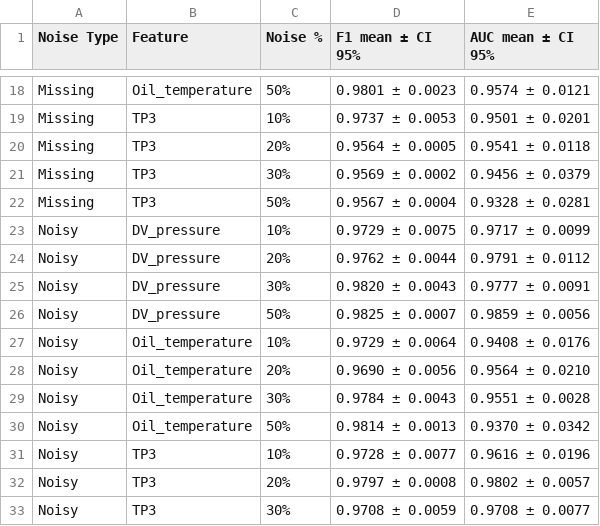
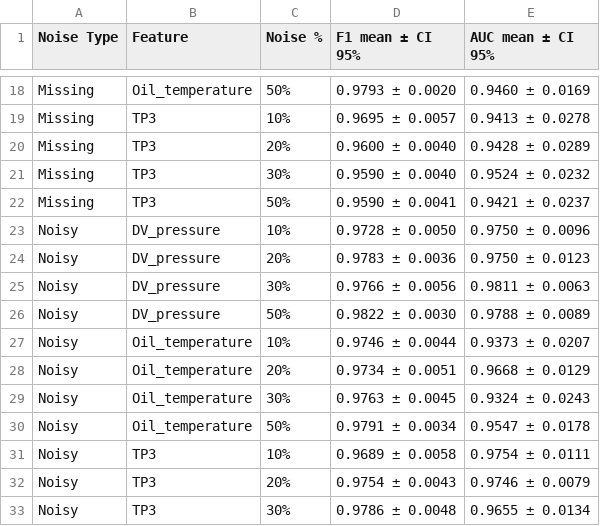
Before and after one commit to Code-Dani/Master-thesis, a CSV file: images/Results/lstm_results_aggregated.csv, drawn as a sheet; only a part is shown, gaps mark what is left out; the diff covers the shown part only; the diff names each change by its address in the sheet, - before the commit and + after, or states it on an @@ line.

```diff
--- a/images/Results/lstm_results_aggregated.csv
+++ b/images/Results/lstm_results_aggregated.csv
-D18 (F1 mean ± CI 95%): 0.9801 ± 0.0023
+D18 (F1 mean ± CI 95%): 0.9793 ± 0.0020
-E18 (AUC mean ± CI 95%): 0.9574 ± 0.0121
+E18 (AUC mean ± CI 95%): 0.9460 ± 0.0169
-D19 (F1 mean ± CI 95%): 0.9737 ± 0.0053
+D19 (F1 mean ± CI 95%): 0.9695 ± 0.0057
-E19 (AUC mean ± CI 95%): 0.9501 ± 0.0201
+E19 (AUC mean ± CI 95%): 0.9413 ± 0.0278
-D20 (F1 mean ± CI 95%): 0.9564 ± 0.0005
+D20 (F1 mean ± CI 95%): 0.9600 ± 0.0040
-E20 (AUC mean ± CI 95%): 0.9541 ± 0.0118
+E20 (AUC mean ± CI 95%): 0.9428 ± 0.0289
-D21 (F1 mean ± CI 95%): 0.9569 ± 0.0002
+D21 (F1 mean ± CI 95%): 0.9590 ± 0.0040
-E21 (AUC mean ± CI 95%): 0.9456 ± 0.0379
+E21 (AUC mean ± CI 95%): 0.9524 ± 0.0232
-D22 (F1 mean ± CI 95%): 0.9567 ± 0.0004
+D22 (F1 mean ± CI 95%): 0.9590 ± 0.0041
-E22 (AUC mean ± CI 95%): 0.9328 ± 0.0281
+E22 (AUC mean ± CI 95%): 0.9421 ± 0.0237
-D23 (F1 mean ± CI 95%): 0.9729 ± 0.0075
+D23 (F1 mean ± CI 95%): 0.9728 ± 0.0050
-E23 (AUC mean ± CI 95%): 0.9717 ± 0.0099
+E23 (AUC mean ± CI 95%): 0.9750 ± 0.0096
-D24 (F1 mean ± CI 95%): 0.9762 ± 0.0044
+D24 (F1 mean ± CI 95%): 0.9783 ± 0.0036
-E24 (AUC mean ± CI 95%): 0.9791 ± 0.0112
+E24 (AUC mean ± CI 95%): 0.9750 ± 0.0123
-D25 (F1 mean ± CI 95%): 0.9820 ± 0.0043
+D25 (F1 mean ± CI 95%): 0.9766 ± 0.0056
-E25 (AUC mean ± CI 95%): 0.9777 ± 0.0091
+E25 (AUC mean ± CI 95%): 0.9811 ± 0.0063
-D26 (F1 mean ± CI 95%): 0.9825 ± 0.0007
+D26 (F1 mean ± CI 95%): 0.9822 ± 0.0030
-E26 (AUC mean ± CI 95%): 0.9859 ± 0.0056
+E26 (AUC mean ± CI 95%): 0.9788 ± 0.0089
-D27 (F1 mean ± CI 95%): 0.9729 ± 0.0064
+D27 (F1 mean ± CI 95%): 0.9746 ± 0.0044
-E27 (AUC mean ± CI 95%): 0.9408 ± 0.0176
+E27 (AUC mean ± CI 95%): 0.9373 ± 0.0207
-D28 (F1 mean ± CI 95%): 0.9690 ± 0.0056
+D28 (F1 mean ± CI 95%): 0.9734 ± 0.0051
-E28 (AUC mean ± CI 95%): 0.9564 ± 0.0210
+E28 (AUC mean ± CI 95%): 0.9668 ± 0.0129
-D29 (F1 mean ± CI 95%): 0.9784 ± 0.0043
+D29 (F1 mean ± CI 95%): 0.9763 ± 0.0045
-E29 (AUC mean ± CI 95%): 0.9551 ± 0.0028
+E29 (AUC mean ± CI 95%): 0.9324 ± 0.0243
-D30 (F1 mean ± CI 95%): 0.9814 ± 0.0013
+D30 (F1 mean ± CI 95%): 0.9791 ± 0.0034
-E30 (AUC mean ± CI 95%): 0.9370 ± 0.0342
+E30 (AUC mean ± CI 95%): 0.9547 ± 0.0178
-D31 (F1 mean ± CI 95%): 0.9728 ± 0.0077
+D31 (F1 mean ± CI 95%): 0.9689 ± 0.0058
-E31 (AUC mean ± CI 95%): 0.9616 ± 0.0196
+E31 (AUC mean ± CI 95%): 0.9754 ± 0.0111
-D32 (F1 mean ± CI 95%): 0.9797 ± 0.0008
+D32 (F1 mean ± CI 95%): 0.9754 ± 0.0043
-E32 (AUC mean ± CI 95%): 0.9802 ± 0.0057
+E32 (AUC mean ± CI 95%): 0.9746 ± 0.0079
-D33 (F1 mean ± CI 95%): 0.9708 ± 0.0059
+D33 (F1 mean ± CI 95%): 0.9786 ± 0.0048
-E33 (AUC mean ± CI 95%): 0.9708 ± 0.0077
+E33 (AUC mean ± CI 95%): 0.9655 ± 0.0134
```
Also changed, not shown: 58 edited cells elsewhere in this file, 13 other files.
